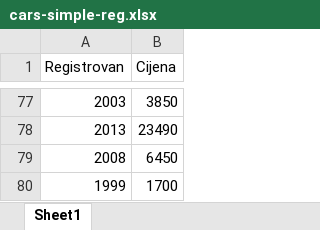
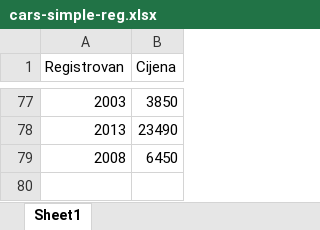
Before and after one commit to WorldWideWest/Machine_Learning_od_pocetka, an Excel workbook: Tradicionalni_ML/dataSet/cars-simple-reg.xlsx, sheet Sheet1, drawn as a sheet; only a part is shown, gaps mark what is left out; values as stored, in another font and other column widths than the file's, no borders; the diff names each change by its address in the sheet, - before the commit and + after, or states it on an @@ line.

```diff
--- a/Tradicionalni_ML/dataSet/cars-simple-reg.xlsx (sheet Sheet1)
+++ b/Tradicionalni_ML/dataSet/cars-simple-reg.xlsx (sheet Sheet1)
-row 80: 1999 | 1700
```
Also changed, not shown: 4 other files.
